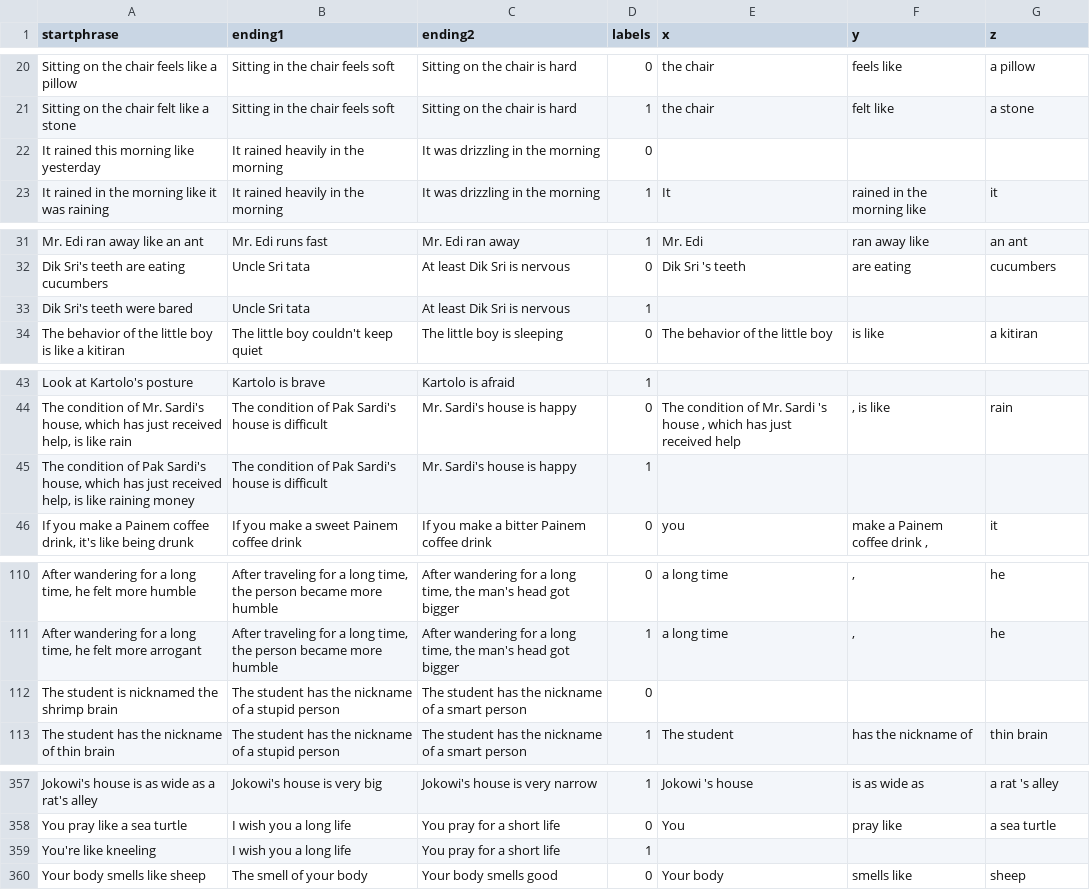
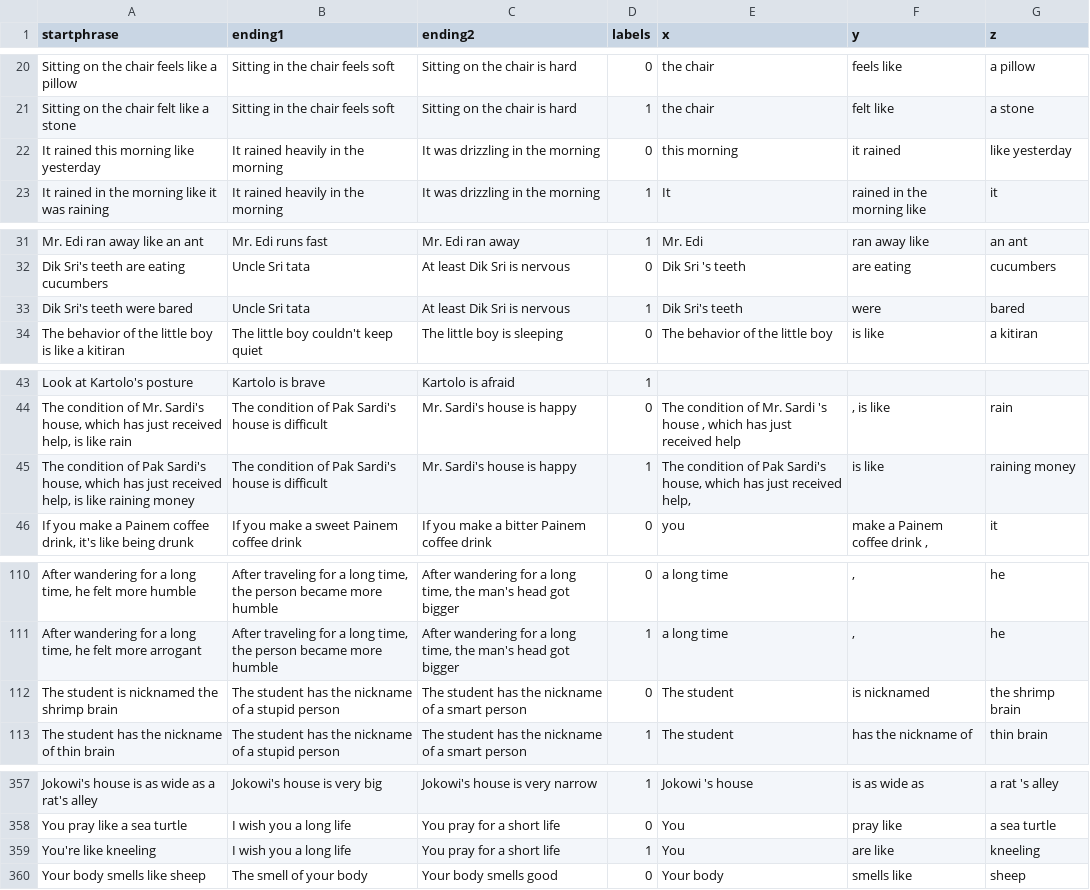
Before and after one commit to simran-khanuja/Multilingual-Fig-QA, a CSV file: data/syntax_chunked/syntax_tagged_jv.csv, drawn as a sheet; only a part is shown, gaps mark what is left out; the diff covers the shown part only; the diff names each change by its address in the sheet, - before the commit and + after, or states it on an @@ line.

```diff
--- a/data/syntax_chunked/syntax_tagged_jv.csv
+++ b/data/syntax_chunked/syntax_tagged_jv.csv
-E22 (x): (empty)
+E22 (x): this morning
-F22 (y): (empty)
+F22 (y): it rained
-G22 (z): (empty)
+G22 (z): like yesterday
-E33 (x): (empty)
+E33 (x): Dik Sri's teeth
-F33 (y): (empty)
+F33 (y): were
-G33 (z): (empty)
+G33 (z): bared
-E45 (x): (empty)
+E45 (x): The condition of Pak Sardi's house, which has just received help,
-F45 (y): (empty)
+F45 (y): is like
-G45 (z): (empty)
+G45 (z): raining money
-E112 (x): (empty)
+E112 (x): The student
-F112 (y): (empty)
+F112 (y): is nicknamed
-G112 (z): (empty)
+G112 (z): the shrimp brain
-E359 (x): (empty)
+E359 (x): You
-F359 (y): (empty)
+F359 (y): are like
-G359 (z): (empty)
+G359 (z): kneeling
```
Also changed, not shown: 9 edited cells elsewhere in this file, data/syntax_chunked/syntax_tagged_hi.csv, data/syntax_chunked/syntax_tagged_id.csv, 3 other files.
